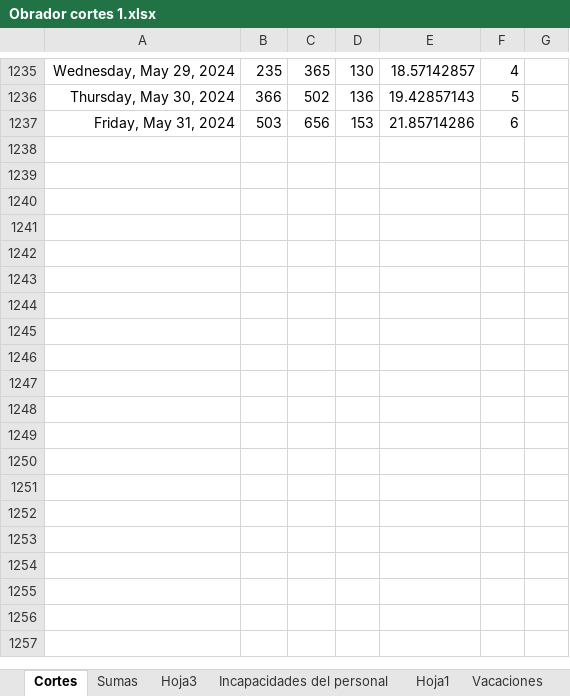
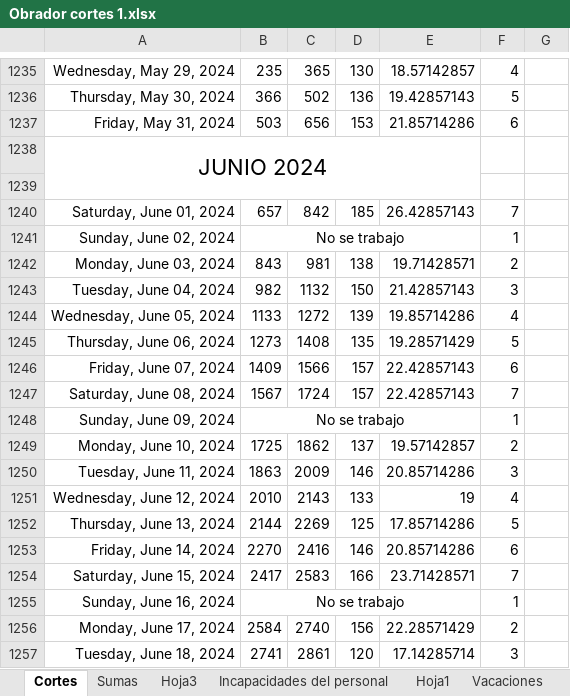
Before and after one commit to Hydra9999414/Cortes, an Excel workbook: Obrador cortes 1.xlsx, sheet Cortes, drawn as a sheet; only a part is shown, gaps mark what is left out; values as stored, in another font and other column widths than the file's, no borders; the diff covers the shown part only; the diff names each change by its address in the sheet, - before the commit and + after, or states it on an @@ line.

```diff
--- a/Obrador cortes 1.xlsx (sheet Cortes)
+++ b/Obrador cortes 1.xlsx (sheet Cortes)
+row 1238: JUNIO 2024
+row 1239: (empty)
+row 1240: Saturday, June 01, 2024 | 657 | 842 | 185 | 26.42857143 | 7
+row 1241: Sunday, June 02, 2024 | No se trabajo |  |  |  | 1
+row 1242: Monday, June 03, 2024 | 843 | 981 | 138 | 19.71428571 | 2
+row 1243: Tuesday, June 04, 2024 | 982 | 1132 | 150 | 21.42857143 | 3
+row 1244: Wednesday, June 05, 2024 | 1133 | 1272 | 139 | 19.85714286 | 4
+row 1245: Thursday, June 06, 2024 | 1273 | 1408 | 135 | 19.28571429 | 5
+row 1246: Friday, June 07, 2024 | 1409 | 1566 | 157 | 22.42857143 | 6
+row 1247: Saturday, June 08, 2024 | 1567 | 1724 | 157 | 22.42857143 | 7
+row 1248: Sunday, June 09, 2024 | No se trabajo |  |  |  | 1
+row 1249: Monday, June 10, 2024 | 1725 | 1862 | 137 | 19.57142857 | 2
+row 1250: Tuesday, June 11, 2024 | 1863 | 2009 | 146 | 20.85714286 | 3
+row 1251: Wednesday, June 12, 2024 | 2010 | 2143 | 133 | 19 | 4
+row 1252: Thursday, June 13, 2024 | 2144 | 2269 | 125 | 17.85714286 | 5
+row 1253: Friday, June 14, 2024 | 2270 | 2416 | 146 | 20.85714286 | 6
+row 1254: Saturday, June 15, 2024 | 2417 | 2583 | 166 | 23.71428571 | 7
+row 1255: Sunday, June 16, 2024 | No se trabajo |  |  |  | 1
+row 1256: Monday, June 17, 2024 | 2584 | 2740 | 156 | 22.28571429 | 2
+row 1257: Tuesday, June 18, 2024 | 2741 | 2861 | 120 | 17.14285714 | 3
```
Also changed, not shown: 12 added rows elsewhere in this sheet, sheet Sumas, 11 Sur/11 Sur copia.xlsx, 1 other file.
